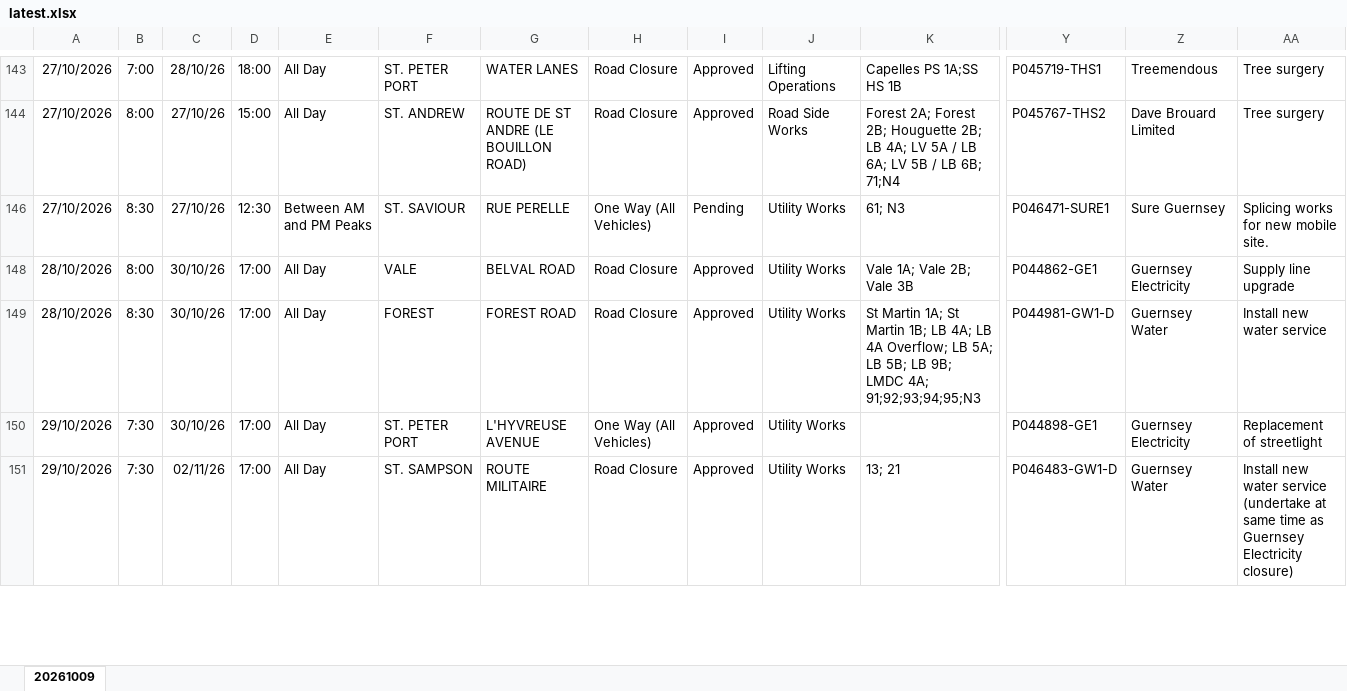
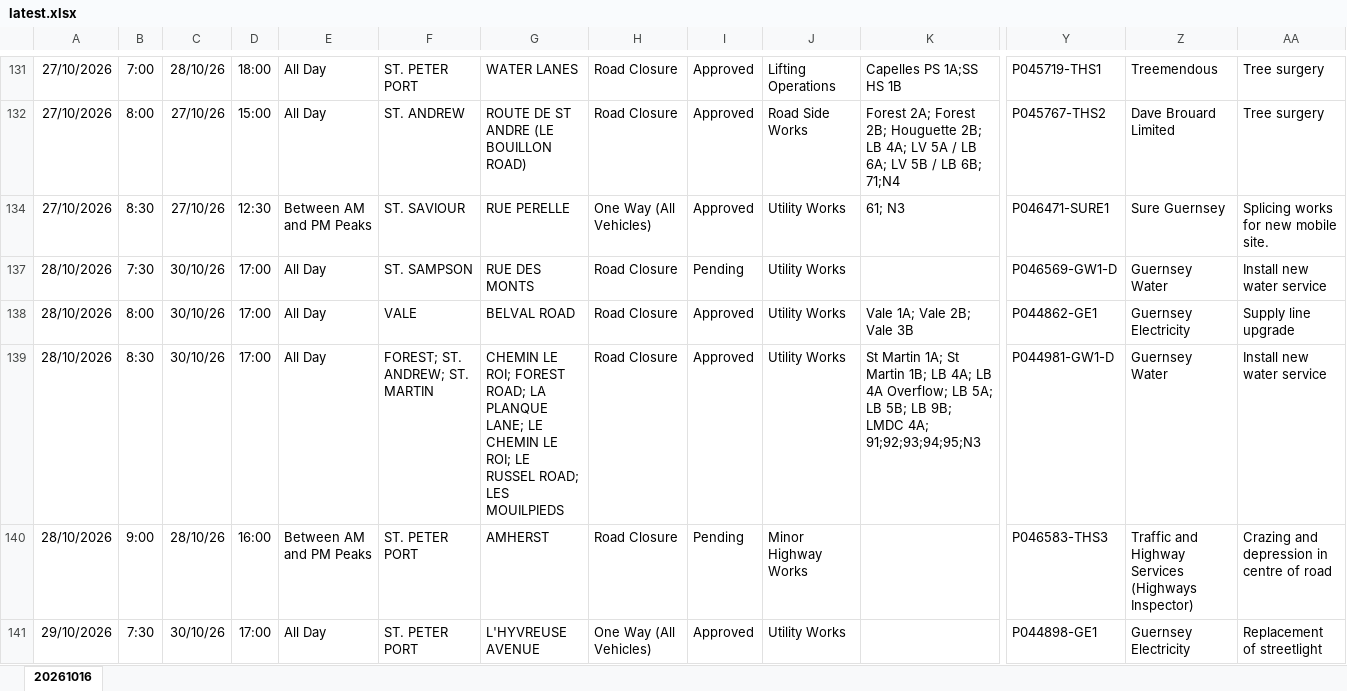
Before and after one commit to The-Quarry/guernsey-roadworks, an Excel workbook: latest.xlsx, sheet 20261016, drawn as a sheet; only a part is shown, gaps mark what is left out; values as stored, in another font and other column widths than the file's, no borders; removed rows and columns are numbered as before the commit, all else as after; rows hold the shown columns only; the diff covers the shown part only; the diff names each change by its address in the sheet, - before the commit and + after, or states it on an @@ line.

```diff
--- a/latest.xlsx (sheet 20261016)
+++ b/latest.xlsx (sheet 20261016)
-sheet tab: 20261009
+sheet tab: 20261016
-I134: Pending
+I134: Approved
+row 137: 28/10/2026 | 7:30 | 30/10/26 | 17:00 | All Day | ST. SAMPSON | RUE DES MONTS | Road Closure | Pending | Utility Works |  | P046569-GW1-D | Guernsey Water | Install new water service
-F139: FOREST
+F139: FOREST; ST. ANDREW; ST. MARTIN
-G139: FOREST ROAD
+G139: CHEMIN LE ROI; FOREST ROAD; LA PLANQUE LANE; LE CHEMIN LE ROI; LE RUSSEL ROAD; LES MOUILPIEDS
+row 140: 28/10/2026 | 9:00 | 28/10/26 | 16:00 | Between AM and PM Peaks | ST. PETER PORT | AMHERST | Road Closure | Pending | Minor Highway Works |  | P046583-THS3 | Traffic and Highway Services (Highways Inspector) | Crazing and depression in centre of road
-row 151: 29/10/2026 | 7:30 | 02/11/26 | 17:00 | All Day | ST. SAMPSON | ROUTE MILITAIRE | Road Closure | Approved | Utility Works | 13; 21 | P046483-GW1-D | Guernsey Water | Install new water service (undertake at same time as Guernsey Electricity closure)
```
Also changed, not shown: 27 added rows, 16 removed rows and 25 edited cells elsewhere in this sheet, hidden cells.
